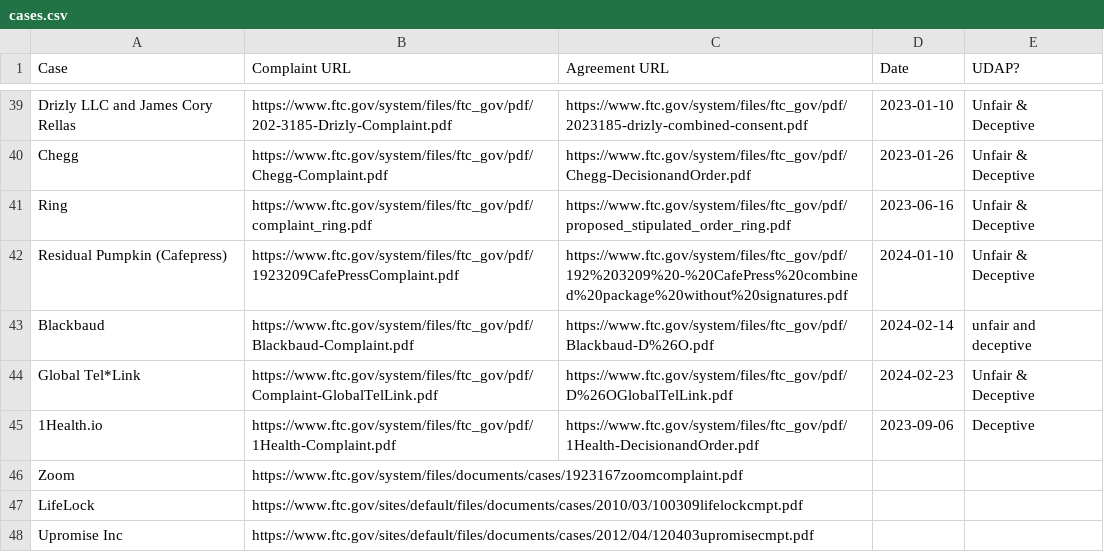
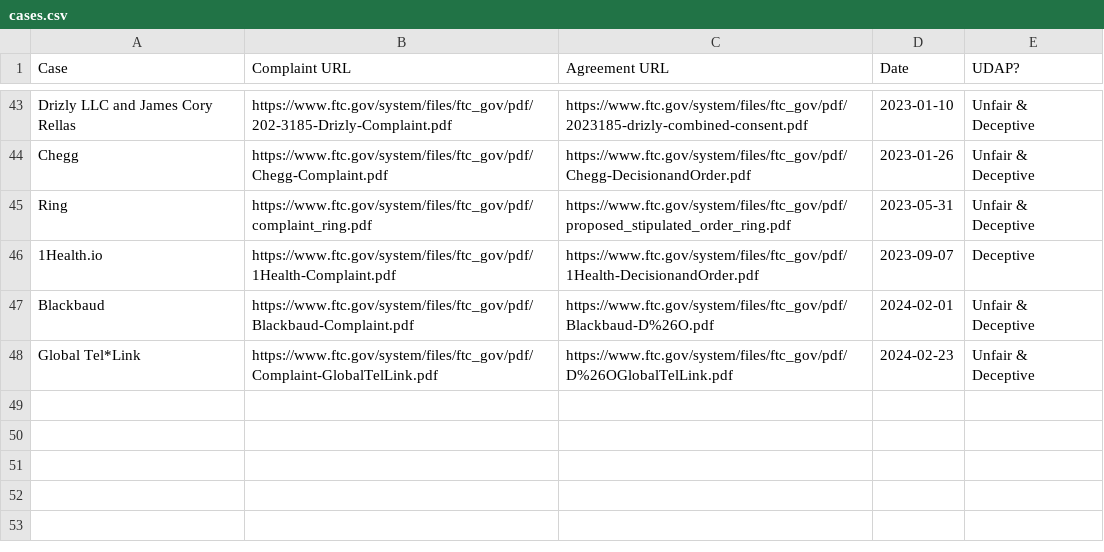
Before and after one commit to ac-csi/ftc-udap-cyber-cases, a CSV file: cases.csv, drawn as a sheet; only a part is shown, gaps mark what is left out; the diff covers the shown part only.

Commit message:
update cases

```diff
--- a/cases.csv
+++ b/cases.csv
@@ -40,9 +44,5 @@ Drizly LLC and James Cory Rellas,https://www.ftc.gov/system/files/ftc_gov/pdf/20
 Chegg,https://www.ftc.gov/system/files/ftc_gov/pdf/Chegg-Complaint.pdf,https://www.ftc.gov/system/files/ftc_gov/pdf/Chegg-DecisionandOrder.pdf,2023-01-26,Unfair & Deceptive
-Ring,https://www.ftc.gov/system/files/ftc_gov/pdf/complaint_ring.pdf,https://www.ftc.gov/system/files/ftc_gov/pdf/proposed_stipulated_order_ring.pdf,2023-06-16,Unfair & Deceptive
-Residual Pumpkin (Cafepress) ,https://www.ftc.gov/system/files/ftc_gov/pdf/1923209CafePressComplaint.pdf,https://www.ftc.gov/system/files/ftc_gov/pdf/192%203209%20-%20CafePress%20combined%20package%20without%20signatures.pdf,2024-01-10,Unfair & Deceptive
-Blackbaud,https://www.ftc.gov/system/files/ftc_gov/pdf/Blackbaud-Complaint.pdf,https://www.ftc.gov/system/files/ftc_gov/pdf/Blackbaud-D%26O.pdf,2024-02-14,unfair and deceptive
+Ring,https://www.ftc.gov/system/files/ftc_gov/pdf/complaint_ring.pdf,https://www.ftc.gov/system/files/ftc_gov/pdf/proposed_stipulated_order_ring.pdf,2023-05-31,Unfair & Deceptive
+1Health.io,https://www.ftc.gov/system/files/ftc_gov/pdf/1Health-Complaint.pdf,https://www.ftc.gov/system/files/ftc_gov/pdf/1Health-DecisionandOrder.pdf,2023-09-07,Deceptive
+Blackbaud,https://www.ftc.gov/system/files/ftc_gov/pdf/Blackbaud-Complaint.pdf,https://www.ftc.gov/system/files/ftc_gov/pdf/Blackbaud-D%26O.pdf,2024-02-01,Unfair & Deceptive
 Global Tel*Link,https://www.ftc.gov/system/files/ftc_gov/pdf/Complaint-GlobalTelLink.pdf,https://www.ftc.gov/system/files/ftc_gov/pdf/D%26OGlobalTelLink.pdf,2024-02-23,Unfair & Deceptive
-1Health.io,https://www.ftc.gov/system/files/ftc_gov/pdf/1Health-Complaint.pdf,https://www.ftc.gov/system/files/ftc_gov/pdf/1Health-DecisionandOrder.pdf,2023-09-06,Deceptive
-Zoom,https://www.ftc.gov/system/files/documents/cases/1923167zoomcomplaint.pdf,,,
-LifeLock,https://www.ftc.gov/sites/default/files/documents/cases/2010/03/100309lifelockcmpt.pdf,,,
-Upromise Inc,https://www.ftc.gov/sites/default/files/documents/cases/2012/04/120403upromisecmpt.pdf,,,
```
Also changed, not shown: 5 added rows, 1 removed row, 1 moved row and 8 edited cells elsewhere in this file.
